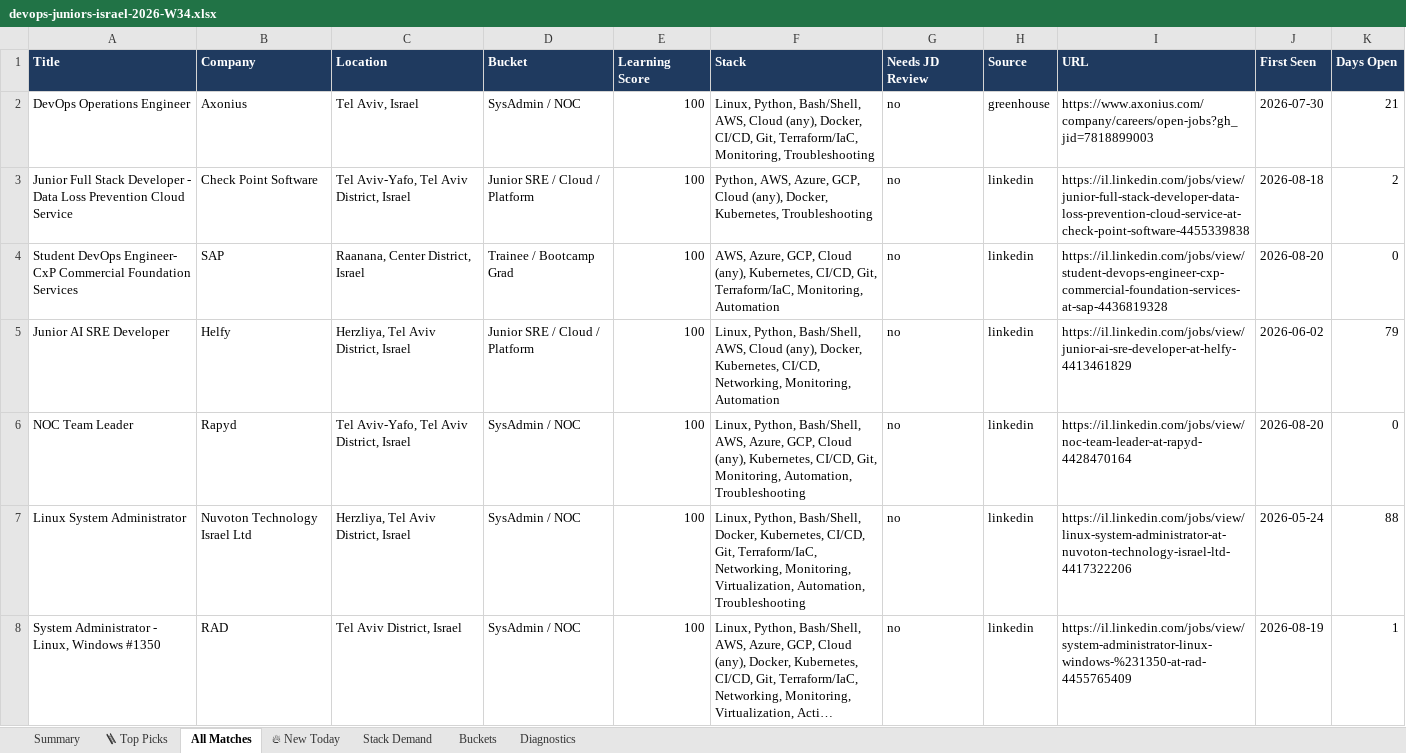
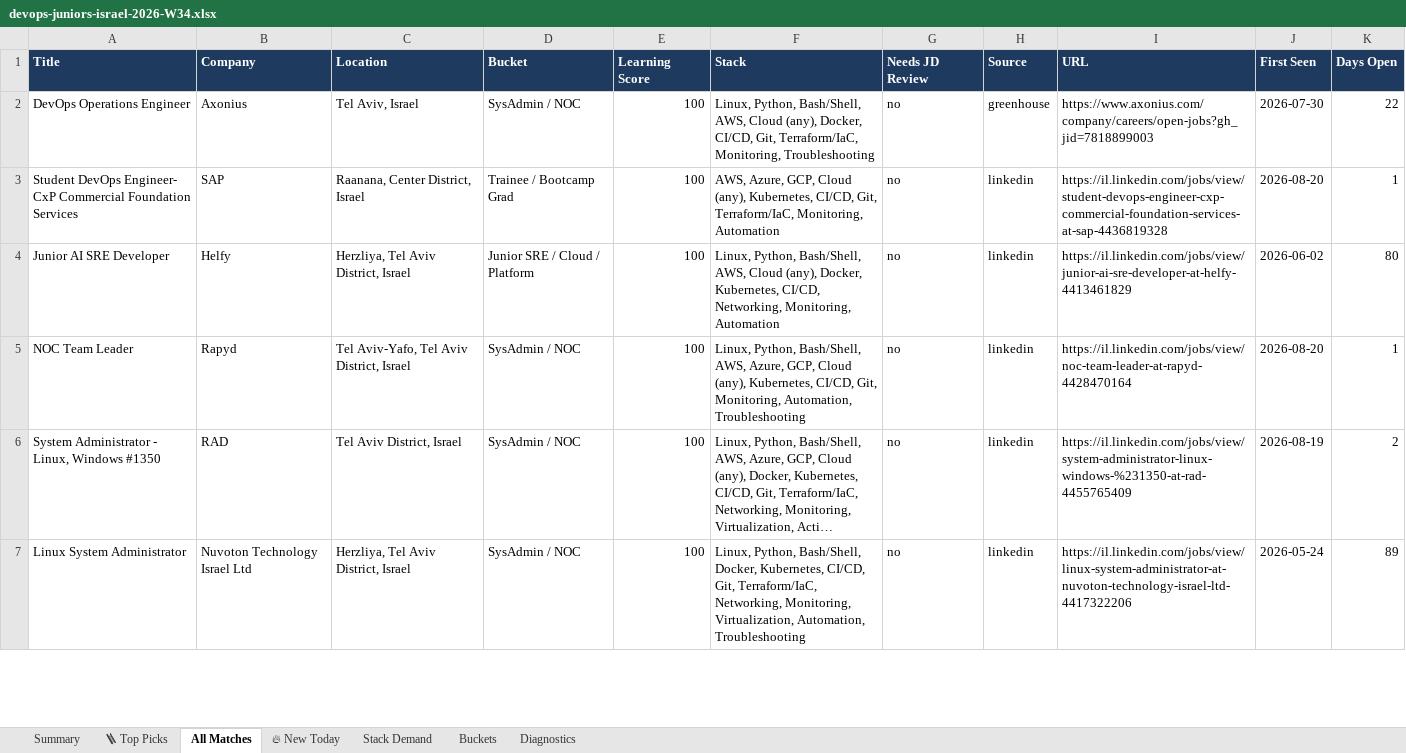
Before and after one commit to OrelBello/devops-market-data, an Excel workbook: reports/devops-juniors-israel-2026-W34.xlsx, sheet All Matches, drawn as a sheet; only a part is shown; long unchanged cells end in …; values as stored, in another font and other column widths than the file's, no borders; removed rows and columns are numbered as before the commit, all else as after; the diff covers the shown part only; the diff names each change by its address in the sheet, - before the commit and + after, or states it on an @@ line.

```diff
--- a/reports/devops-juniors-israel-2026-W34.xlsx (sheet All Matches)
+++ b/reports/devops-juniors-israel-2026-W34.xlsx (sheet All Matches)
-K2 (Days Open): 21
+K2 (Days Open): 22
-row 3: Junior Full Stack Developer - Data Loss Prevention Cloud Service | Check Point Software | Tel Aviv-Yafo, Tel Aviv District, Israel | Junior SRE / Cloud / Platform | 100 | Python, AWS, Azure, GCP, Cloud (any), Docker, Kubernetes, Troubleshooting | no | linkedin | https://il.linkedin.com/jobs/view/junior-full-stack-developer-data-loss-prevention-cloud-service-at-check-point-software-4455339838 | 2026-08-18 | 2
-K3 (Days Open): 0
+K3 (Days Open): 1
-K4 (Days Open): 79
+K4 (Days Open): 80
-K5 (Days Open): 0
+K5 (Days Open): 1
-row 7: Linux System Administrator | Nuvoton Technology Israel Ltd | Herzliya, Tel Aviv District, Israel | SysAdmin / NOC | 100 | Linux, Python, Bash/Shell, Docker, Kubernetes, CI/CD, Git, Terraform/IaC, Networking, Monitoring, Virtualization, Automation, Troubleshooting | no | linkedin | https://il.linkedin.com/jobs/view/linux-system-administrator-at-nuvoton-technology-israel-ltd-4417322206 | 2026-05-24 | 88
-K6 (Days Open): 1
+K6 (Days Open): 2
+row 7: Linux System Administrator | Nuvoton Technology Israel Ltd | Herzliya, Tel Aviv District, Israel | SysAdmin / NOC | 100 | Linux, Python, Bash/Shell, Docker, Kubernetes, CI/CD, Git, Terraform/IaC, Networking, Monitoring, Virtualization, Automation, Troubleshooting | no | linkedin | https://il.linkedin.com/jobs/view/linux-system-administrator-at-nuvoton-technology-israel-ltd-4417322206 | 2026-05-24 | 89
```
Also changed, not shown: 9 added rows, 9 removed rows and 59 edited cells elsewhere in this sheet, sheet 🪜 Top Picks, sheet 🔥 New Today, sheet Stack Demand, sheet Summary, sheet Buckets, sheet Diagnostics, reports/devops-jobs-israel-2026-W34.xlsx, reports/devops-jobs-israel-latest.xlsx, 10 other files.
